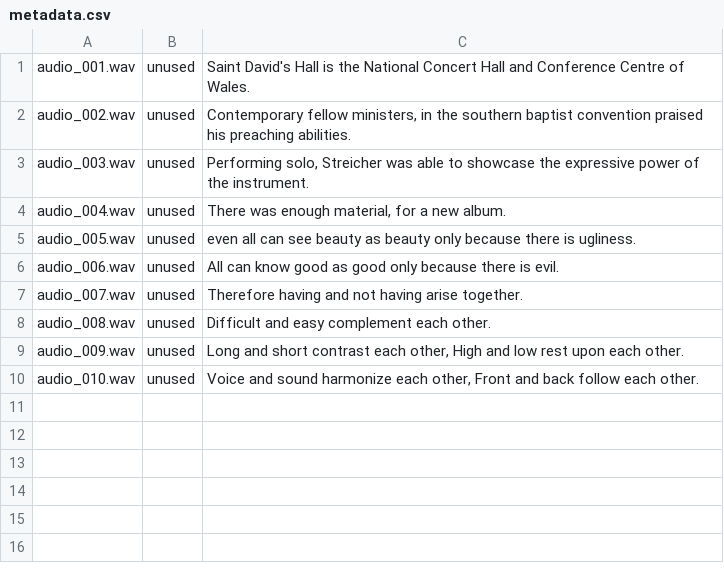
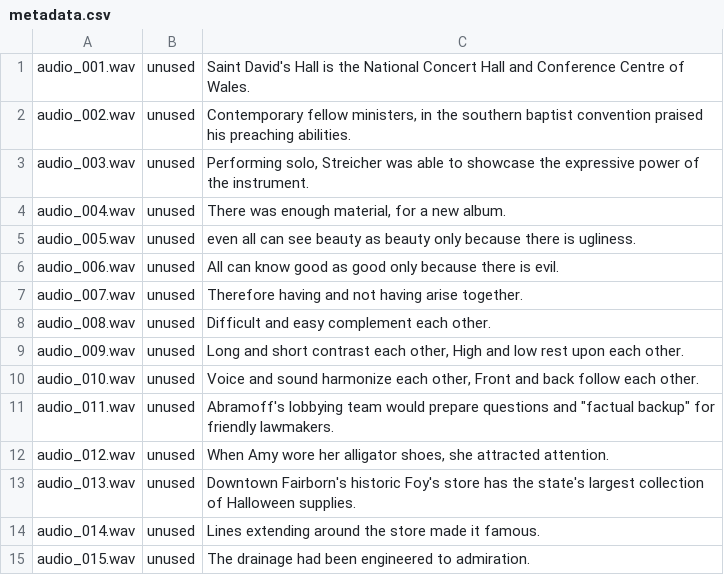
Before and after one commit to uxillary/greg-ai, a CSV file: dataset/metadata.csv, drawn as a sheet; the diff names each change by its address in the sheet, - before the commit and + after, or states it on an @@ line.

Commit message:
more voice data recorded

```diff
--- a/dataset/metadata.csv
+++ b/dataset/metadata.csv
+row 11: audio_011.wav | unused | Abramoff's lobbying team would prepare questions and "factual backup" for friendly lawmakers.
+row 12: audio_012.wav | unused | When Amy wore her alligator shoes, she attracted attention.
+row 13: audio_013.wav | unused | Downtown Fairborn's historic Foy's store has the state's largest collection of Halloween supplies.
+row 14: audio_014.wav | unused | Lines extending around the store made it famous.
+row 15: audio_015.wav | unused | The drainage had been engineered to admiration.
```
Also changed, not shown: 1 other file.
